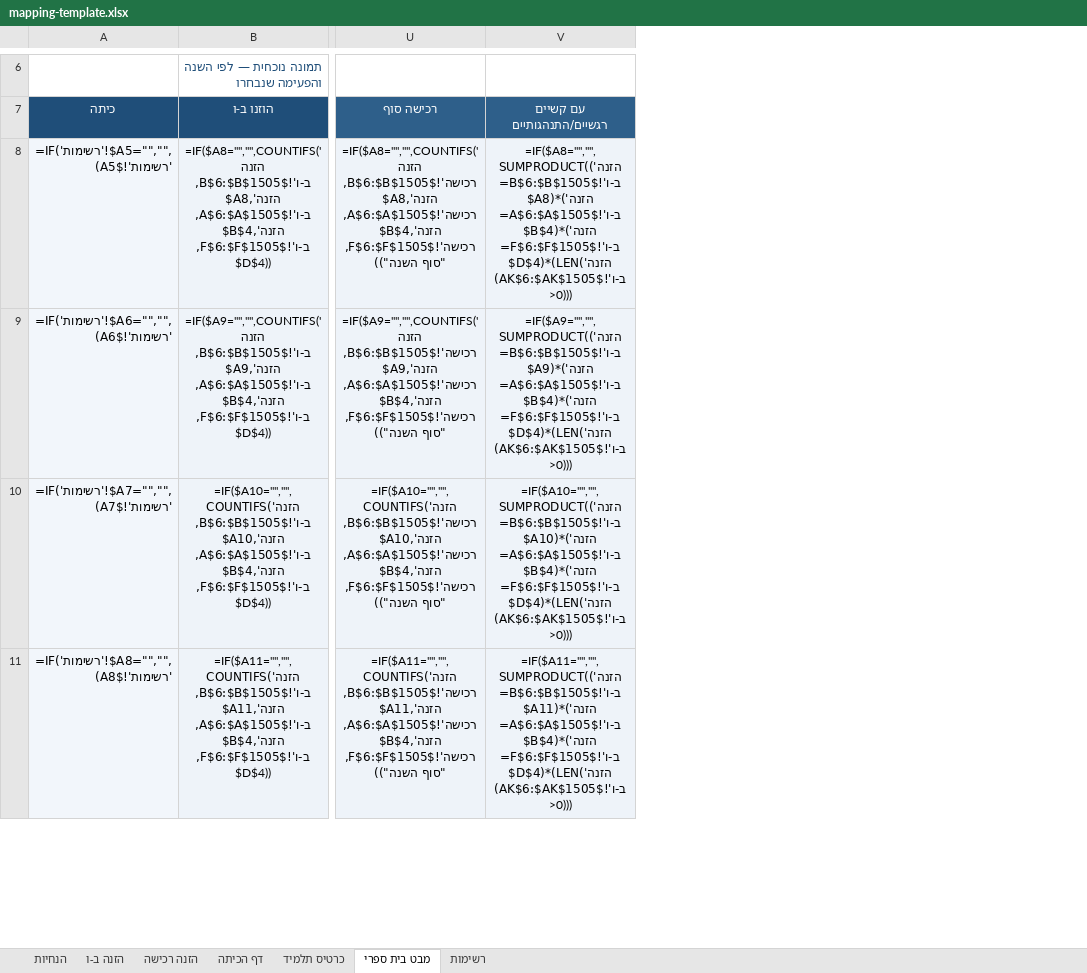
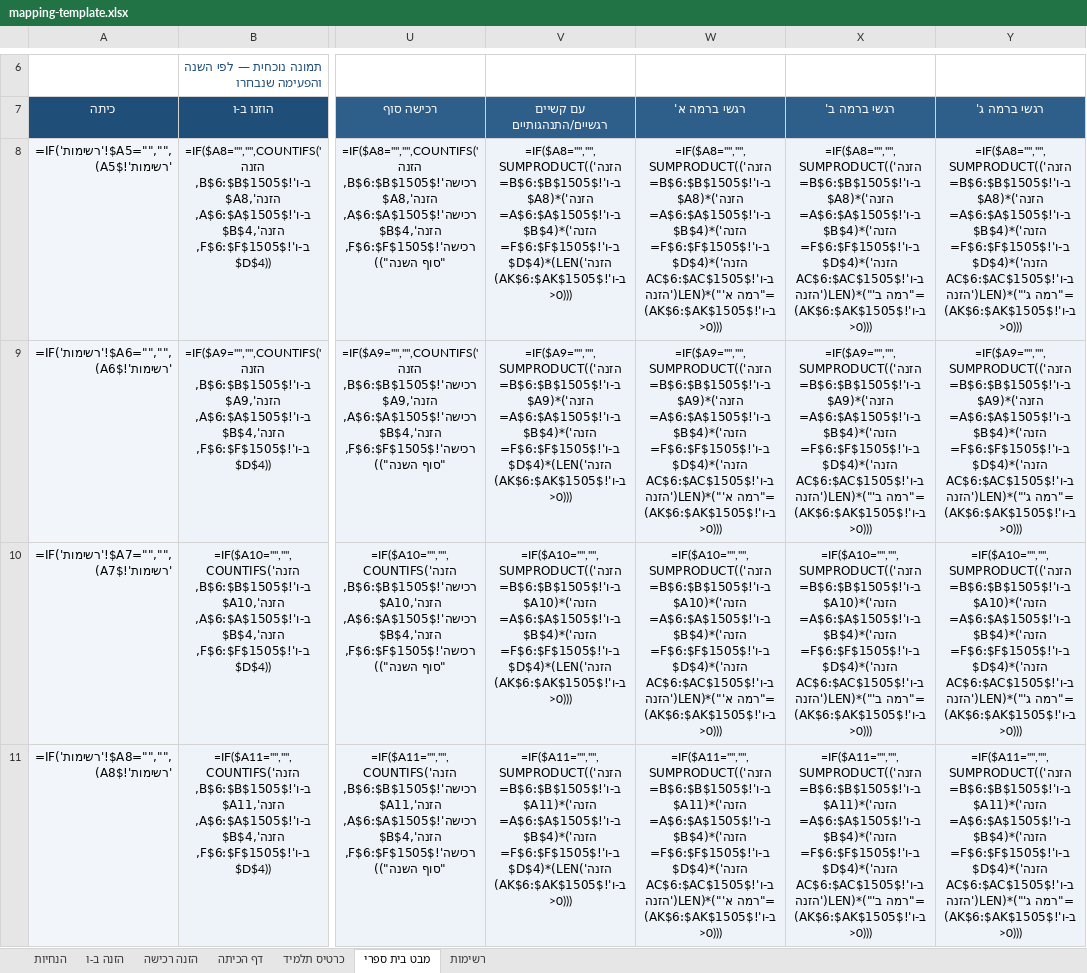
Before and after one commit to garbym-create/mivdakei-kriaa-guide, an Excel workbook: mapping-template.xlsx, sheet מבט בית ספרי, drawn as a sheet; only a part is shown, gaps mark what is left out; values as stored, in another font and other column widths than the file's, no borders; formulas without a stored value are shown as written; conditional formats not drawn; the diff names each change by its address in the sheet, - before the commit and + after, or states it on an @@ line.

```diff
--- a/mapping-template.xlsx (sheet מבט בית ספרי)
+++ b/mapping-template.xlsx (sheet מבט בית ספרי)
+column W (רגשי ברמה א'), rows 8-11: =IF($A8="","",SUMPRODUCT(('הזנה ב-ו'!$B$6:$B$1505=$A8)*('הזנה ב-ו'!$A$6:$A$1505=$B$4)*('הזנה ב-ו'!$F$6:$F$1505=$D$4)*('הזנה ב-ו'!$AC$6:$AC$1505="רמה א'")*(LEN('הזנה ב-ו'!$AK$6:$AK$1505)>0))) | =IF($A9="","",SUMPRODUCT(('הזנה ב-ו'!$B$6:$B$1505=$A9)*('הזנה ב-ו'!$A$6:$A$1505=$B$4)*('הזנה ב-ו'!$F$6:$F$1505=$D$4)*('הזנה ב-ו'!$AC$6:$AC$1505="רמה א'")*(LEN('הזנה ב-ו'!$AK$6:$AK$1505)>0))) | =IF($A10="","",SUMPRODUCT(('הזנה ב-ו'!$B$6:$B$1505=$A10)*('הזנה ב-ו'!$A$6:$A$1505=$B$4)*('הזנה ב-ו'!$F$6:$F$1505=$D$4)*('הזנה ב-ו'!$AC$6:$AC$1505="רמה א'")*(LEN('הזנה ב-ו'!$AK$6:$AK$1505)>0))) | =IF($A11="","",SUMPRODUCT(('הזנה ב-ו'!$B$6:$B$1505=$A11)*('הזנה ב-ו'!$A$6:$A$1505=$B$4)*('הזנה ב-ו'!$F$6:$F$1505=$D$4)*('הזנה ב-ו'!$AC$6:$AC$1505="רמה א'")*(LEN('הזנה ב-ו'!$AK$6:$AK$1505)>0)))
+column X (רגשי ברמה ב'), rows 8-11: =IF($A8="","",SUMPRODUCT(('הזנה ב-ו'!$B$6:$B$1505=$A8)*('הזנה ב-ו'!$A$6:$A$1505=$B$4)*('הזנה ב-ו'!$F$6:$F$1505=$D$4)*('הזנה ב-ו'!$AC$6:$AC$1505="רמה ב'")*(LEN('הזנה ב-ו'!$AK$6:$AK$1505)>0))) | =IF($A9="","",SUMPRODUCT(('הזנה ב-ו'!$B$6:$B$1505=$A9)*('הזנה ב-ו'!$A$6:$A$1505=$B$4)*('הזנה ב-ו'!$F$6:$F$1505=$D$4)*('הזנה ב-ו'!$AC$6:$AC$1505="רמה ב'")*(LEN('הזנה ב-ו'!$AK$6:$AK$1505)>0))) | =IF($A10="","",SUMPRODUCT(('הזנה ב-ו'!$B$6:$B$1505=$A10)*('הזנה ב-ו'!$A$6:$A$1505=$B$4)*('הזנה ב-ו'!$F$6:$F$1505=$D$4)*('הזנה ב-ו'!$AC$6:$AC$1505="רמה ב'")*(LEN('הזנה ב-ו'!$AK$6:$AK$1505)>0))) | =IF($A11="","",SUMPRODUCT(('הזנה ב-ו'!$B$6:$B$1505=$A11)*('הזנה ב-ו'!$A$6:$A$1505=$B$4)*('הזנה ב-ו'!$F$6:$F$1505=$D$4)*('הזנה ב-ו'!$AC$6:$AC$1505="רמה ב'")*(LEN('הזנה ב-ו'!$AK$6:$AK$1505)>0)))
+column Y (רגשי ברמה ג'), rows 8-11: =IF($A8="","",SUMPRODUCT(('הזנה ב-ו'!$B$6:$B$1505=$A8)*('הזנה ב-ו'!$A$6:$A$1505=$B$4)*('הזנה ב-ו'!$F$6:$F$1505=$D$4)*('הזנה ב-ו'!$AC$6:$AC$1505="רמה ג'")*(LEN('הזנה ב-ו'!$AK$6:$AK$1505)>0))) | =IF($A9="","",SUMPRODUCT(('הזנה ב-ו'!$B$6:$B$1505=$A9)*('הזנה ב-ו'!$A$6:$A$1505=$B$4)*('הזנה ב-ו'!$F$6:$F$1505=$D$4)*('הזנה ב-ו'!$AC$6:$AC$1505="רמה ג'")*(LEN('הזנה ב-ו'!$AK$6:$AK$1505)>0))) | =IF($A10="","",SUMPRODUCT(('הזנה ב-ו'!$B$6:$B$1505=$A10)*('הזנה ב-ו'!$A$6:$A$1505=$B$4)*('הזנה ב-ו'!$F$6:$F$1505=$D$4)*('הזנה ב-ו'!$AC$6:$AC$1505="רמה ג'")*(LEN('הזנה ב-ו'!$AK$6:$AK$1505)>0))) | =IF($A11="","",SUMPRODUCT(('הזנה ב-ו'!$B$6:$B$1505=$A11)*('הזנה ב-ו'!$A$6:$A$1505=$B$4)*('הזנה ב-ו'!$F$6:$F$1505=$D$4)*('הזנה ב-ו'!$AC$6:$AC$1505="רמה ג'")*(LEN('הזנה ב-ו'!$AK$6:$AK$1505)>0)))
```
Also changed, not shown: 1 other file.
